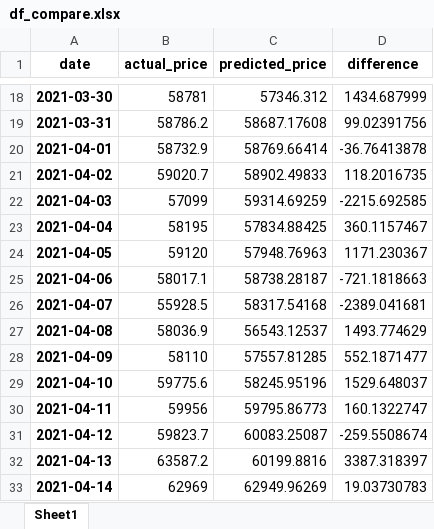
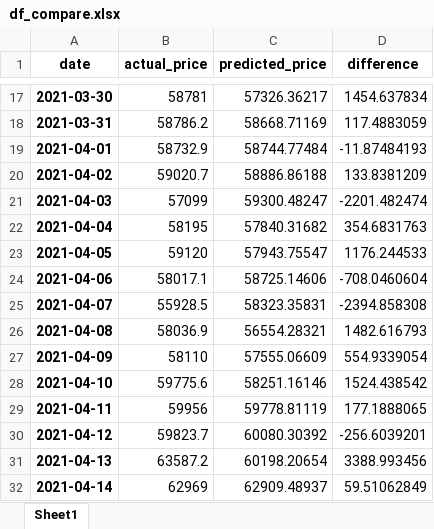
Before and after one commit to daraneeS/REGRESSION_Bitcoin, an Excel workbook: data/df_compare.xlsx, sheet Sheet1, drawn as a sheet; only a part is shown, gaps mark what is left out; values as stored, in another font and other column widths than the file's, no borders; addresses are those after the commit; the diff covers the shown part only; the diff names each change by its address in the sheet, - before the commit and + after, or states it on an @@ line.

```diff
--- a/data/df_compare.xlsx (sheet Sheet1)
+++ b/data/df_compare.xlsx (sheet Sheet1)
-C17 (predicted_price): 57346.312
+C17 (predicted_price): 57326.36217
-D17 (difference): 1434.687999
+D17 (difference): 1454.637834
-C18 (predicted_price): 58687.17608
+C18 (predicted_price): 58668.71169
-D18 (difference): 99.02391756
+D18 (difference): 117.4883059
-C19 (predicted_price): 58769.66414
+C19 (predicted_price): 58744.77484
-D19 (difference): -36.76413878
+D19 (difference): -11.87484193
-C20 (predicted_price): 58902.49833
+C20 (predicted_price): 58886.86188
-D20 (difference): 118.2016735
+D20 (difference): 133.8381209
-C21 (predicted_price): 59314.69259
+C21 (predicted_price): 59300.48247
-D21 (difference): -2215.692585
+D21 (difference): -2201.482474
-C22 (predicted_price): 57834.88425
+C22 (predicted_price): 57840.31682
-D22 (difference): 360.1157467
+D22 (difference): 354.6831763
-C23 (predicted_price): 57948.76963
+C23 (predicted_price): 57943.75547
-D23 (difference): 1171.230367
+D23 (difference): 1176.244533
-C24 (predicted_price): 58738.28187
+C24 (predicted_price): 58725.14606
-D24 (difference): -721.1818663
+D24 (difference): -708.0460604
-C25 (predicted_price): 58317.54168
+C25 (predicted_price): 58323.35831
-D25 (difference): -2389.041681
+D25 (difference): -2394.858308
-C26 (predicted_price): 56543.12537
+C26 (predicted_price): 56554.28321
-D26 (difference): 1493.774629
+D26 (difference): 1482.616793
-C27 (predicted_price): 57557.81285
+C27 (predicted_price): 57555.06609
-D27 (difference): 552.1871477
+D27 (difference): 554.9339054
-C28 (predicted_price): 58245.95196
+C28 (predicted_price): 58251.16146
-D28 (difference): 1529.648037
+D28 (difference): 1524.438542
-C29 (predicted_price): 59795.86773
+C29 (predicted_price): 59778.81119
-D29 (difference): 160.1322747
+D29 (difference): 177.1888065
-C30 (predicted_price): 60083.25087
+C30 (predicted_price): 60080.30392
-D30 (difference): -259.5508674
+D30 (difference): -256.6039201
-C31 (predicted_price): 60199.8816
+C31 (predicted_price): 60198.20654
-D31 (difference): 3387.318397
+D31 (difference): 3388.993456
-C32 (predicted_price): 62949.96269
+C32 (predicted_price): 62909.48937
-D32 (difference): 19.03730783
+D32 (difference): 59.51062849
```
Also changed, not shown: 1 added row, 1 removed row and 904 edited cells elsewhere in this sheet, data/btc_df_viz_2022.xlsx, 11 other files.
